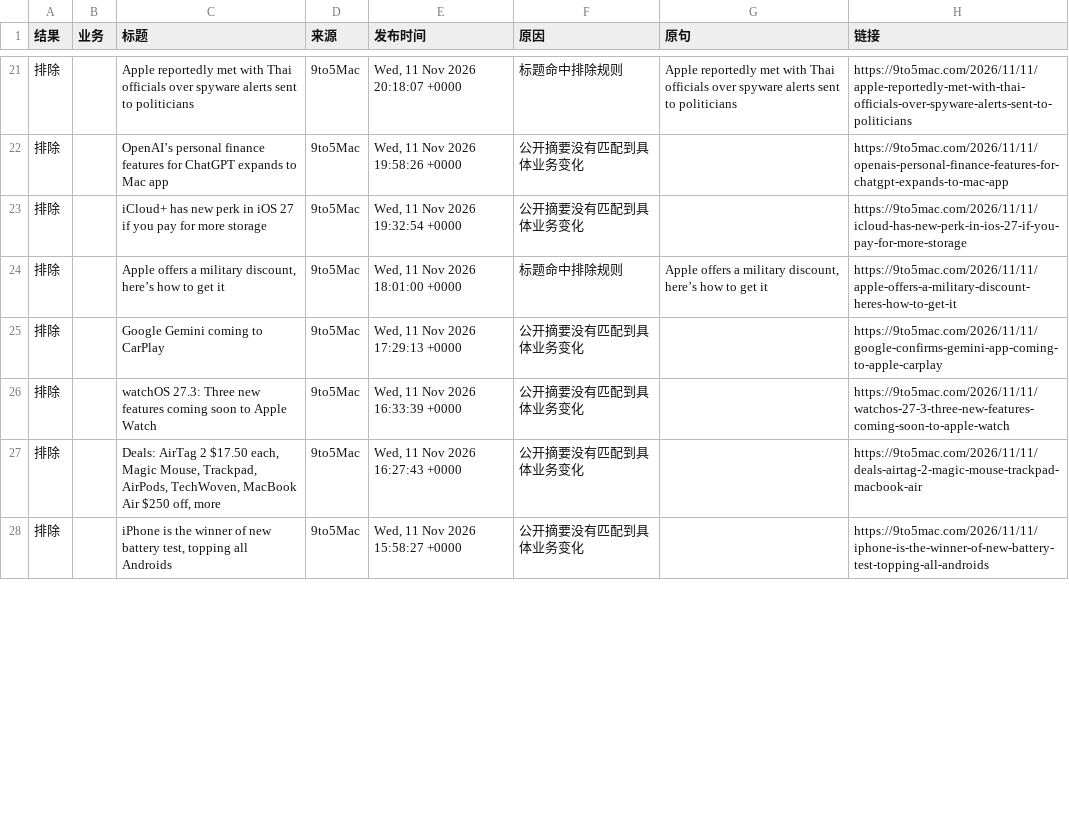
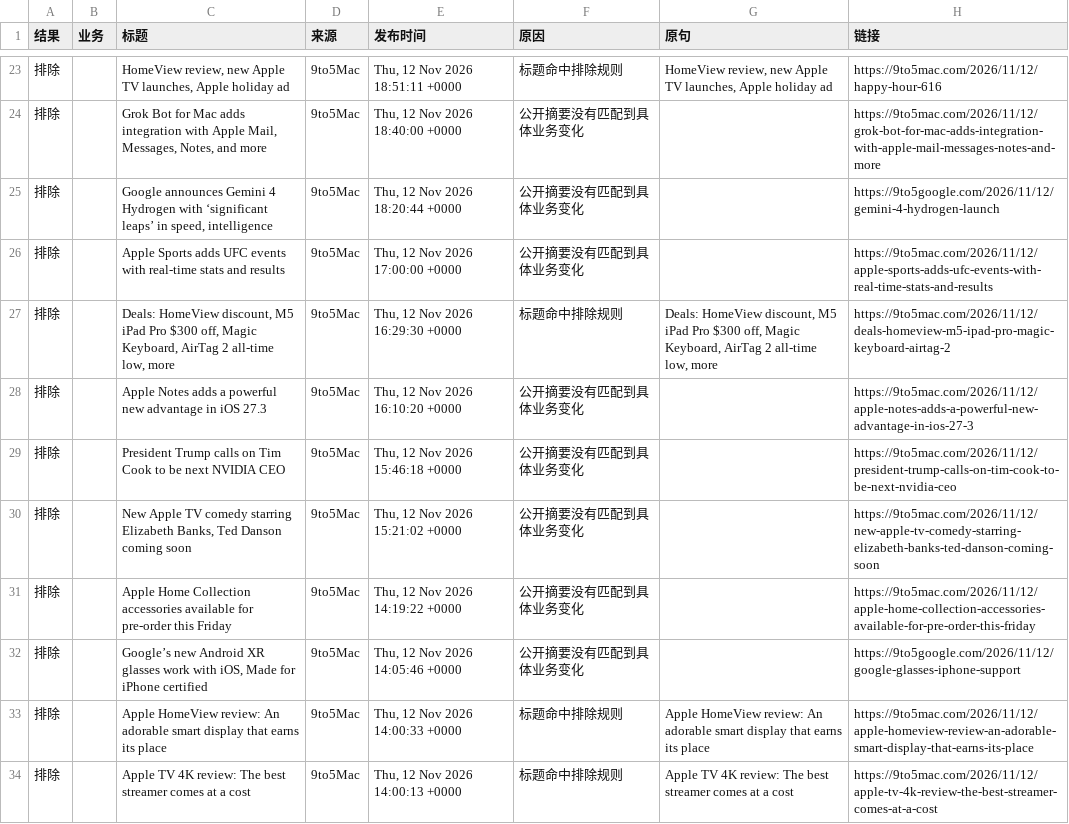
Before and after one commit to elodielinnn-cpu/news-filter-lab, a CSV file: results/latest.csv, drawn as a sheet; only a part is shown, gaps mark what is left out; the diff covers the shown part only.

```diff
--- a/results/latest.csv
+++ b/results/latest.csv
@@ -21,8 +23,12 @@
-排除,,Apple reportedly met with Thai officials over spyware alerts sent to politicians,9to5Mac,"Wed, 11 Nov 2026 20:18:07 +0000",标题命中排除规则,Apple reportedly met with Thai officials over spyware alerts sent to politicians,https://9to5mac.com/2026/11/11/apple-reportedly-met-with-thai-officials-over-spyware-alerts-sent-to-politicians
-排除,,OpenAI’s personal finance features for ChatGPT expands to Mac app,9to5Mac,"Wed, 11 Nov 2026 19:58:26 +0000",公开摘要没有匹配到具体业务变化,,https://9to5mac.com/2026/11/11/openais-personal-finance-features-for-chatgpt-expands-to-mac-app
-排除,,iCloud+ has new perk in iOS 27 if you pay for more storage,9to5Mac,"Wed, 11 Nov 2026 19:32:54 +0000",公开摘要没有匹配到具体业务变化,,https://9to5mac.com/2026/11/11/icloud-has-new-perk-in-ios-27-if-you-pay-for-more-storage
-排除,,"Apple offers a military discount, here’s how to get it",9to5Mac,"Wed, 11 Nov 2026 18:01:00 +0000",标题命中排除规则,"Apple offers a military discount, here’s how to get it",https://9to5mac.com/2026/11/11/apple-offers-a-military-discount-heres-how-to-get-it
-排除,,Google Gemini coming to CarPlay,9to5Mac,"Wed, 11 Nov 2026 17:29:13 +0000",公开摘要没有匹配到具体业务变化,,https://9to5mac.com/2026/11/11/google-confirms-gemini-app-coming-to-apple-carplay
-排除,,watchOS 27.3: Three new features coming soon to Apple Watch,9to5Mac,"Wed, 11 Nov 2026 16:33:39 +0000",公开摘要没有匹配到具体业务变化,,https://9to5mac.com/2026/11/11/watchos-27-3-three-new-features-coming-soon-to-apple-watch
-排除,,"Deals: AirTag 2 $17.50 each, Magic Mouse, Trackpad, AirPods, TechWoven, MacBook Air $250 off, more",9to5Mac,"Wed, 11 Nov 2026 16:27:43 +0000",公开摘要没有匹配到具体业务变化,,https://9to5mac.com/2026/11/11/deals-airtag-2-magic-mouse-trackpad-macbook-air
-排除,,"iPhone is the winner of new battery test, topping all Androids",9to5Mac,"Wed, 11 Nov 2026 15:58:27 +0000",公开摘要没有匹配到具体业务变化,,https://9to5mac.com/2026/11/11/iphone-is-the-winner-of-new-battery-test-topping-all-androids
+排除,,"HomeView review, new Apple TV launches, Apple holiday ad",9to5Mac,"Thu, 12 Nov 2026 18:51:11 +0000",标题命中排除规则,"HomeView review, new Apple TV launches, Apple holiday ad",https://9to5mac.com/2026/11/12/happy-hour-616
+排除,,"Grok Bot for Mac adds integration with Apple Mail, Messages, Notes, and more",9to5Mac,"Thu, 12 Nov 2026 18:40:00 +0000",公开摘要没有匹配到具体业务变化,,https://9to5mac.com/2026/11/12/grok-bot-for-mac-adds-integration-with-apple-mail-messages-notes-and-more
+排除,,"Google announces Gemini 4 Hydrogen with ‘significant leaps’ in speed, intelligence",9to5Mac,"Thu, 12 Nov 2026 18:20:44 +0000",公开摘要没有匹配到具体业务变化,,https://9to5google.com/2026/11/12/gemini-4-hydrogen-launch
+排除,,Apple Sports adds UFC events with real-time stats and results,9to5Mac,"Thu, 12 Nov 2026 17:00:00 +0000",公开摘要没有匹配到具体业务变化,,https://9to5mac.com/2026/11/12/apple-sports-adds-ufc-events-with-real-time-stats-and-results
+排除,,"Deals: HomeView discount, M5 iPad Pro $300 off, Magic Keyboard, AirTag 2 all-time low, more",9to5Mac,"Thu, 12 Nov 2026 16:29:30 +0000",标题命中排除规则,"Deals: HomeView discount, M5 iPad Pro $300 off, Magic Keyboard, AirTag 2 all-time low, more",https://9to5mac.com/2026/11/12/deals-homeview-m5-ipad-pro-magic-keyboard-airtag-2
+排除,,Apple Notes adds a powerful new advantage in iOS 27.3,9to5Mac,"Thu, 12 Nov 2026 16:10:20 +0000",公开摘要没有匹配到具体业务变化,,https://9to5mac.com/2026/11/12/apple-notes-adds-a-powerful-new-advantage-in-ios-27-3
+排除,,President Trump calls on Tim Cook to be next NVIDIA CEO,9to5Mac,"Thu, 12 Nov 2026 15:46:18 +0000",公开摘要没有匹配到具体业务变化,,https://9to5mac.com/2026/11/12/president-trump-calls-on-tim-cook-to-be-next-nvidia-ceo
+排除,,"New Apple TV comedy starring Elizabeth Banks, Ted Danson coming soon",9to5Mac,"Thu, 12 Nov 2026 15:21:02 +0000",公开摘要没有匹配到具体业务变化,,https://9to5mac.com/2026/11/12/new-apple-tv-comedy-starring-elizabeth-banks-ted-danson-coming-soon
+排除,,Apple Home Collection accessories available for pre-order this Friday,9to5Mac,"Thu, 12 Nov 2026 14:19:22 +0000",公开摘要没有匹配到具体业务变化,,https://9to5mac.com/2026/11/12/apple-home-collection-accessories-available-for-pre-order-this-friday
+排除,,"Google’s new Android XR glasses work with iOS, Made for iPhone certified",9to5Mac,"Thu, 12 Nov 2026 14:05:46 +0000",公开摘要没有匹配到具体业务变化,,https://9to5google.com/2026/11/12/google-glasses-iphone-support
+排除,,Apple HomeView review: An adorable smart display that earns its place,9to5Mac,"Thu, 12 Nov 2026 14:00:33 +0000",标题命中排除规则,Apple HomeView review: An adorable smart display that earns its place,https://9to5mac.com/2026/11/12/apple-homeview-review-an-adorable-smart-display-that-earns-its-place
+排除,,Apple TV 4K review: The best streamer comes at a cost,9to5Mac,"Thu, 12 Nov 2026 14:00:13 +0000",标题命中排除规则,Apple TV 4K review: The best streamer comes at a cost,https://9to5mac.com/2026/11/12/apple-tv-4k-review-the-best-streamer-comes-at-a-cost
```
Also changed, not shown: 6 added rows, 2 removed rows and 77 edited cells elsewhere in this file, 2 other files.
